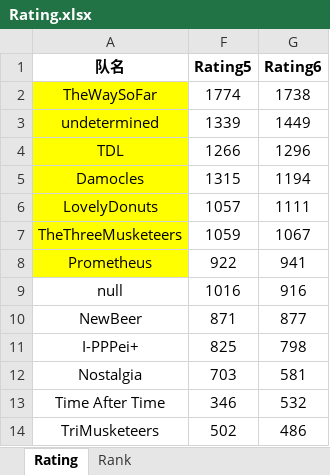
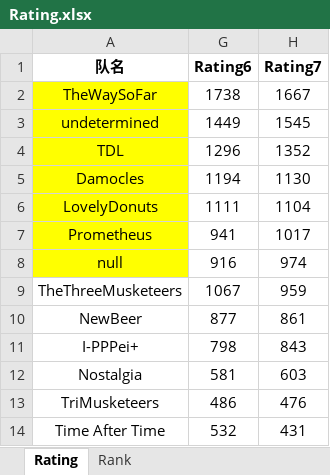
Before and after one commit to LiangMingyang/buaaicpc, an Excel workbook: public/excel/Rating.xlsx, sheet Rating, drawn as a sheet; values as stored, in another font and other column widths than the file's, no borders; removed rows and columns are numbered as before the commit, all else as after; the diff names each change by its address in the sheet, - before the commit and + after, or states it on an @@ line.

```diff
--- a/public/excel/Rating.xlsx (sheet Rating)
+++ b/public/excel/Rating.xlsx (sheet Rating)
@@ column F (Rating5) hidden, rows 2-6: 1774 | 1339 | 1266 | 1315 | 1057; rows 8-13: 922 | 1016 | 871 | 825 | 703 | 346 @@
+column H (Rating7), rows 2-8: 1667 | 1545 | 1352 | 1130 | 1104 | 1017 | 974; rows 10-12: 861 | 843 | 603; row 14: 431
-A8 fill: none
+A8 fill: #FFFF00
@@ row 7 moved to row 9: TheThreeMusketeers @@
@@ row 14 moved to row 13: TriMusketeers @@
```
Also changed, not shown: sheet Rank, 3 other files.
